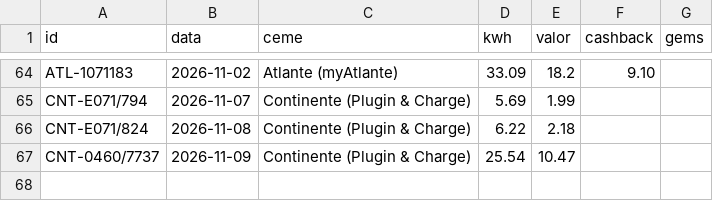
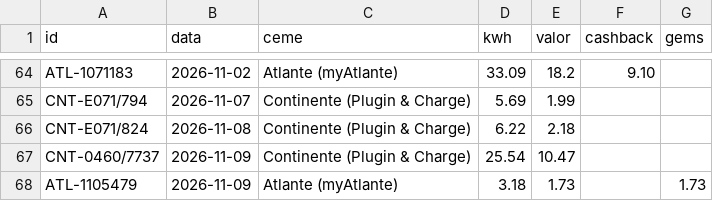
Before and after one commit to Thegame159/Carregamentos, a CSV file: data/faturas.csv, drawn as a sheet; only a part is shown, gaps mark what is left out.

```diff
--- a/data/faturas.csv
+++ b/data/faturas.csv
@@ -67 +67,2 @@ CNT-E071/824,2026-11-08,Continente (Plugin & Charge),6.22,2.18,,
 CNT-0460/7737,2026-11-09,Continente (Plugin & Charge),25.54,10.47,,
+ATL-1105479,2026-11-09,Atlante (myAtlante),3.18,1.73,,1.73
```
Also changed, not shown: 2 other files.
